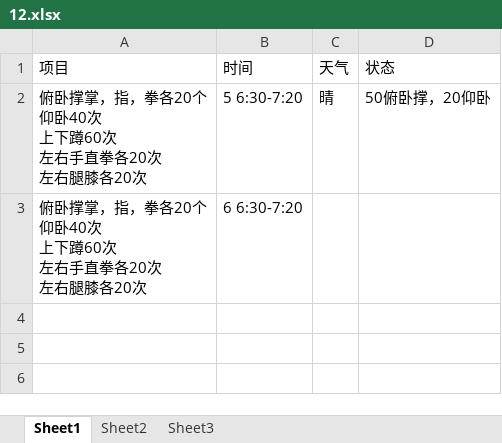
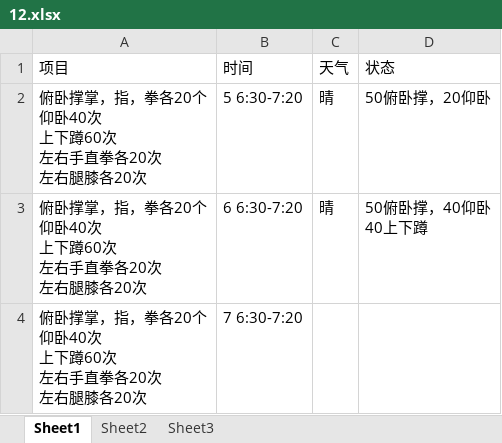
Before and after one commit to wantao/wendang, an Excel workbook: plan/exercise/2016/12.xlsx, sheet Sheet1, drawn as a sheet; values as stored, in another font and other column widths than the file's, no borders; ↵ is a line break in a cell; the diff names each change by its address in the sheet, - before the commit and + after, or states it on an @@ line.

```diff
--- a/plan/exercise/2016/12.xlsx (sheet Sheet1)
+++ b/plan/exercise/2016/12.xlsx (sheet Sheet1)
-C3 (天气): (empty)
+C3 (天气): 晴
-D3 (状态): (empty)
+D3 (状态): 50俯卧撑，40仰卧 ↵ 40上下蹲
+row 4: 俯卧撑掌，指，拳各20个 ↵ 仰卧40次 ↵ 上下蹲60次 ↵ 左右手直拳各20次 ↵ 左右腿膝各20次 | 7 6:30-7:20
```
Also changed, not shown: plan/life_cost/2016/12.xlsx, plan/life_sensibility/2016/12.xlsx, 2 other files.
